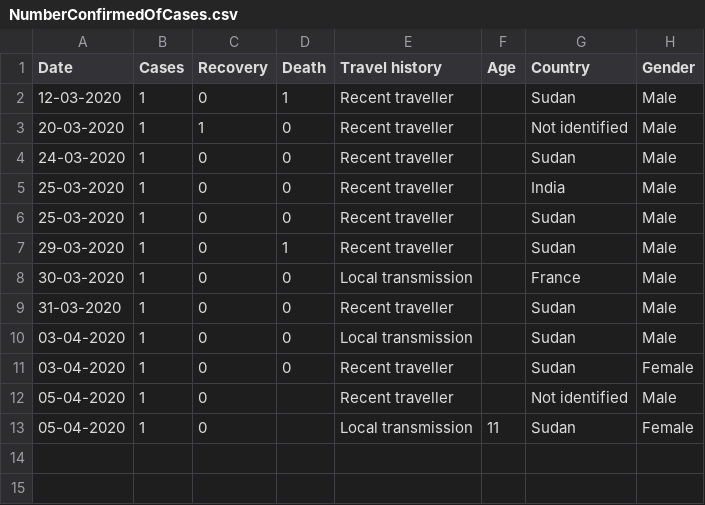
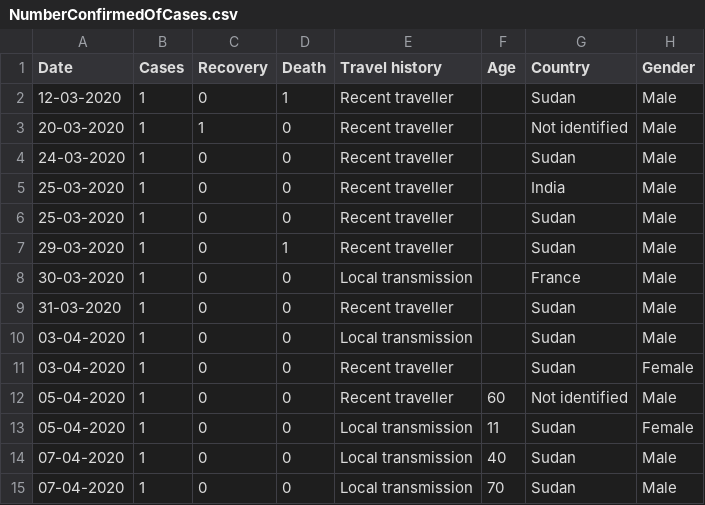
Before and after one commit to asmaatbaeen/CoronavirusCases-in-Sudan, a CSV file: data/NumberConfirmedOfCases.csv, drawn as a sheet.

Commit message:
newData

```diff
--- a/data/NumberConfirmedOfCases.csv
+++ b/data/NumberConfirmedOfCases.csv
@@ -11,3 +11,5 @@ Date,Cases,Recovery,Death,Travel history,Age ,Country,Gender
 03-04-2020,1,0,0,Recent traveller,,Sudan,Female
-05-04-2020,1,0,,Recent traveller,,Not identified,Male
-05-04-2020,1,0,,Local transmission,11,Sudan,Female
+05-04-2020,1,0,0,Recent traveller,60,Not identified,Male
+05-04-2020,1,0,0,Local transmission,11,Sudan,Female
+07-04-2020,1,0,0,Local transmission,40,Sudan,Male
+07-04-2020,1,0,0,Local transmission,70,Sudan,Male
```
Also changed, not shown: 1 other file.
